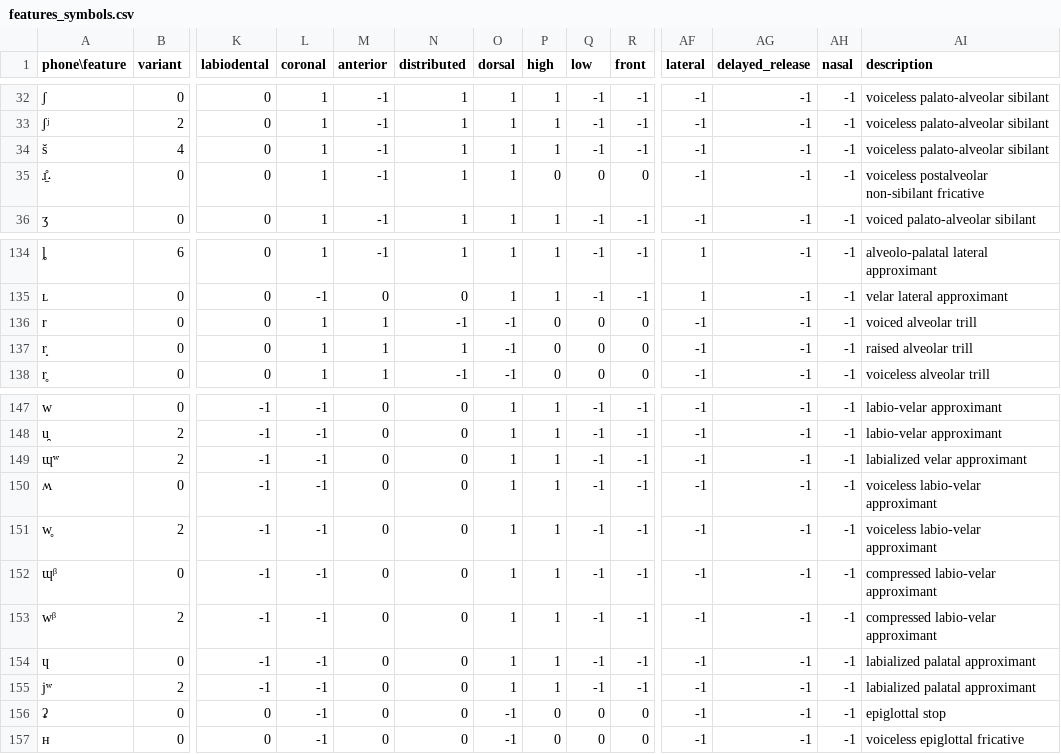
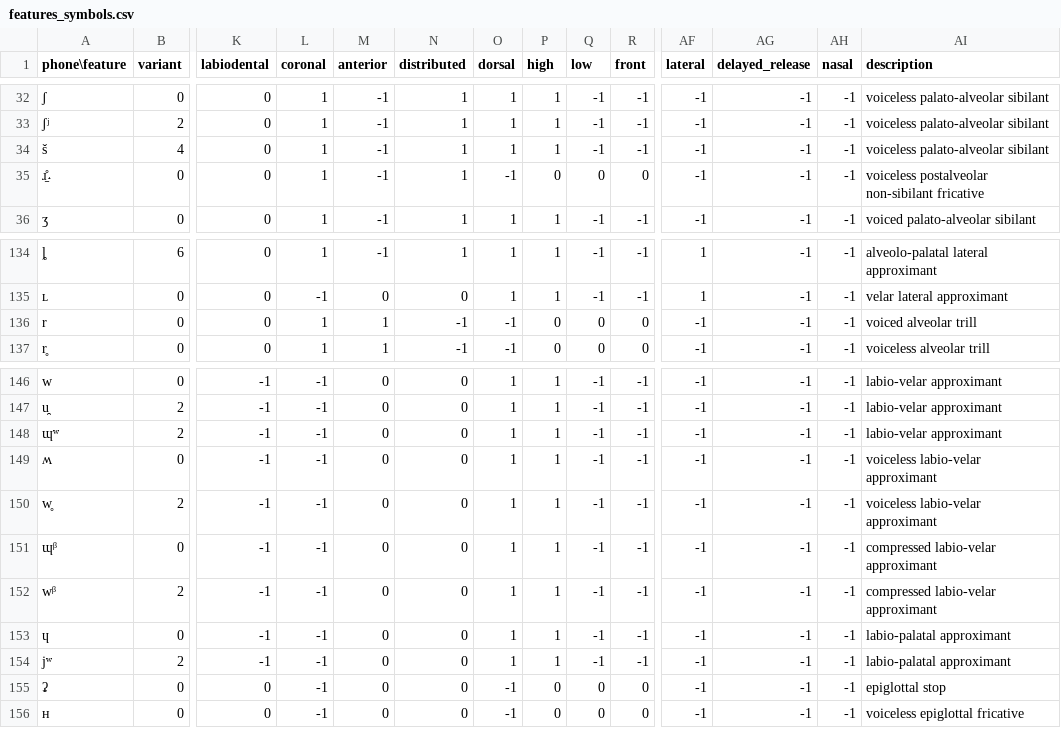
Before and after one commit to chrislit/abydos, a CSV file: data/features/features_symbols.csv, drawn as a sheet; only a part is shown, gaps mark what is left out; removed rows and columns are numbered as before the commit, all else as after; rows hold the shown columns only; the diff names each change by its address in the sheet, - before the commit and + after, or states it on an @@ line.

Commit message:
fixed all but palatal consonants

```diff
--- a/data/features/features_symbols.csv
+++ b/data/features/features_symbols.csv
-O35 (dorsal): 1
+O35 (dorsal): -1
-row 137: r̝ | 0 | 0 | 1 | 1 | 1 | -1 | 0 | 0 | 0 | -1 | -1 | -1 | raised alveolar trill
-AI148 (description): labialized velar approximant
+AI148 (description): labio-velar approximant
-AI153:AI154 (description): labialized palatal approximant
+AI153:AI154 (description): labio-palatal approximant
```
Also changed, not shown: data/features/features_terms.csv.
